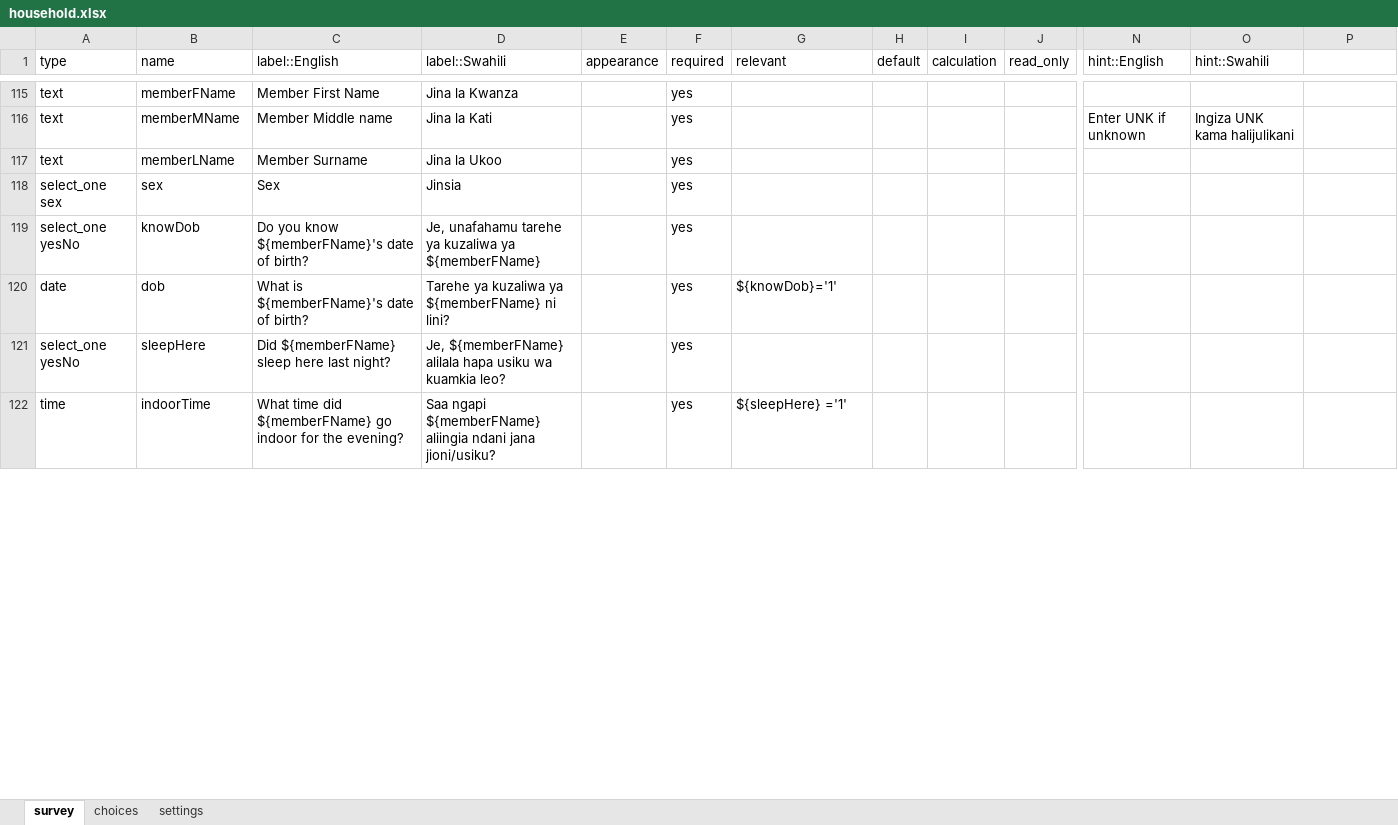
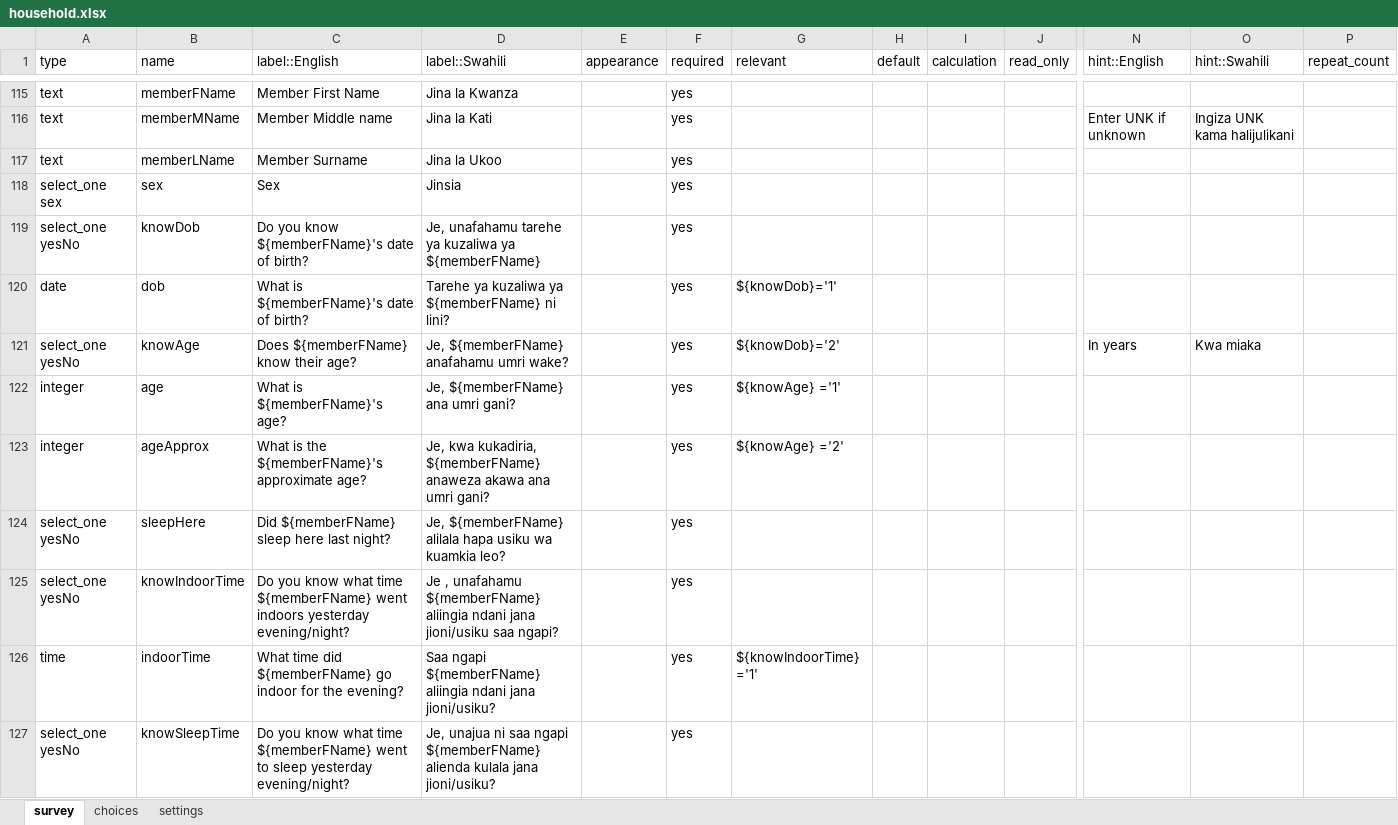
Before and after one commit to kilimba/IHI-Projects, an Excel workbook: ACOBISREM/odk forms/Household Survey/ODK Form/household.xlsx, sheet survey, drawn as a sheet; only a part is shown, gaps mark what is left out; values as stored, in another font and other column widths than the file's, no borders; addresses are those after the commit; rows hold the shown columns only; the diff covers the shown part only; the diff names each change by its address in the sheet, - before the commit and + after, or states it on an @@ line.

```diff
--- a/ACOBISREM/odk forms/Household Survey/ODK Form/household.xlsx (sheet survey)
+++ b/ACOBISREM/odk forms/Household Survey/ODK Form/household.xlsx (sheet survey)
-P1: (empty)
+P1: repeat_count
+row 121: select_one yesNo | knowAge | Does ${memberFName} know their age? | Je, ${memberFName} anafahamu umri wake? |  | yes | ${knowDob}='2' |  |  |  | In years | Kwa miaka
+row 122: integer | age | What is ${memberFName}'s age? | Je, ${memberFName} ana umri gani? |  | yes | ${knowAge} ='1'
+row 123: integer | ageApprox | What is the ${memberFName}'s approximate age? | Je, kwa kukadiria, ${memberFName} anaweza akawa ana umri gani? |  | yes | ${knowAge} ='2'
+row 125: select_one yesNo | knowIndoorTime | Do you know what time ${memberFName} went indoors yesterday evening/night? | Je , unafahamu ${memberFName} aliingia ndani jana jioni/usiku saa ngapi? |  | yes
-G126 (relevant): ${sleepHere} ='1'
+G126 (relevant): ${knowIndoorTime} ='1'
+row 127: select_one yesNo | knowSleepTime | Do you know what time ${memberFName} went to sleep yesterday evening/night? | Je, unajua ni saa ngapi ${memberFName} alienda kulala jana jioni/usiku? |  | yes
```
Also changed, not shown: 22 added rows, 7 removed rows, 3 moved rows and 116 edited cells elsewhere in this sheet, sheet choices, sheet settings, ACOBISREM/odk forms/Health Facility Assessment/ODK Form/hf_assessment.xlsx, 8 other files.
